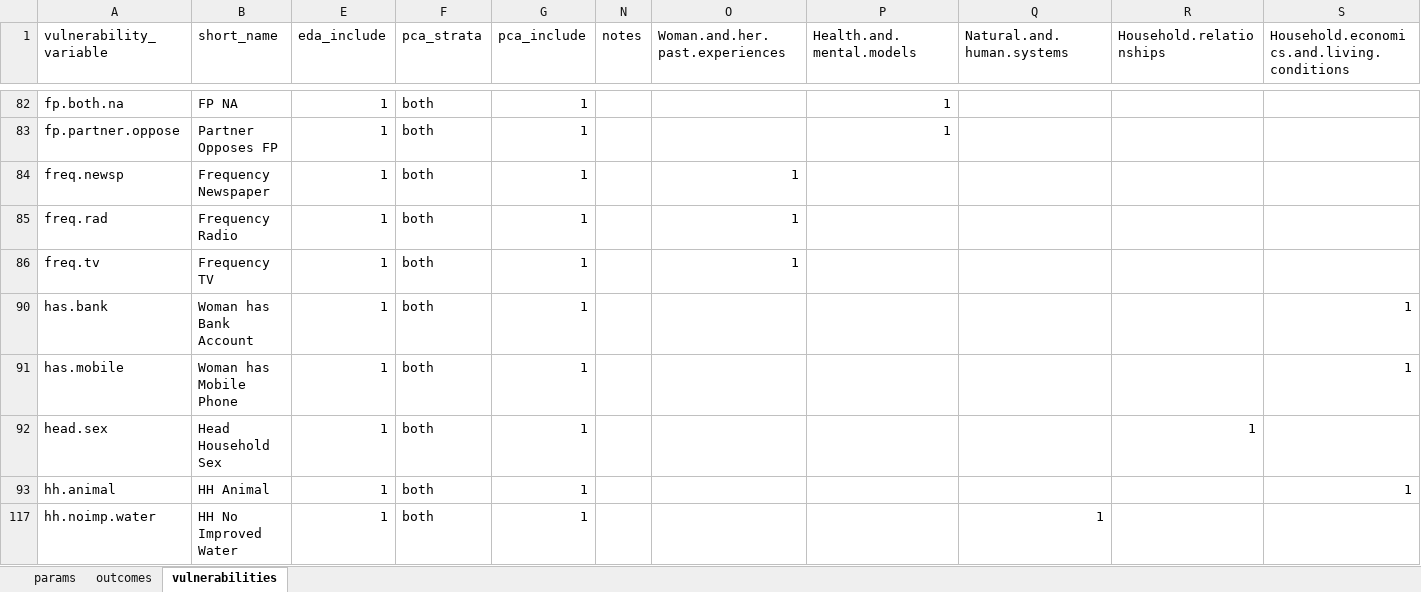
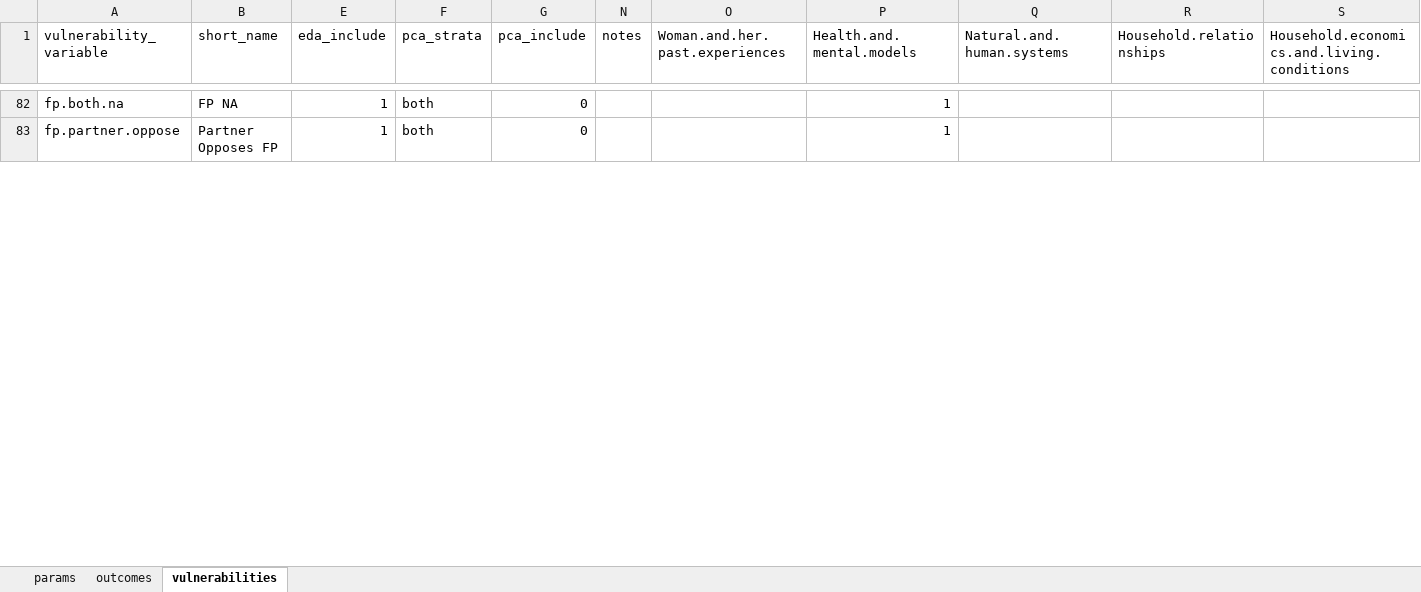
Before and after one commit to InstituteforDiseaseModeling/pathways-segmentation-public, an Excel workbook: pathways workbook - ethiopia 2016.xlsx, sheet vulnerabilities, drawn as a sheet; only a part is shown, gaps mark what is left out; values as stored, in another font and other column widths than the file's, no borders; removed rows and columns are numbered as before the commit, all else as after; rows hold the shown columns only; the diff covers the shown part only; the diff names each change by its address in the sheet, - before the commit and + after, or states it on an @@ line.

```diff
--- a/pathways workbook - ethiopia 2016.xlsx (sheet vulnerabilities)
+++ b/pathways workbook - ethiopia 2016.xlsx (sheet vulnerabilities)
-G82:G83 (pca_include): 1
+G82:G83 (pca_include): 0
-row 84: freq.newsp | Frequency Newspaper | 1 | both | 1 |  | 1
-row 85: freq.rad | Frequency Radio | 1 | both | 1 |  | 1
-row 86: freq.tv | Frequency TV | 1 | both | 1 |  | 1
@@ row 90 hidden: has.bank | Woman has Bank Account | 1 | both | 1 |  |  |  |  |  | 1 @@
@@ row 91 hidden: has.mobile | Woman has Mobile Phone | 1 | both | 1 |  |  |  |  |  | 1 @@
@@ row 92 hidden: head.sex | Head Household Sex | 1 | both | 1 |  |  |  |  | 1 @@
-row 93: hh.animal | HH Animal | 1 | both | 1 |  |  |  |  |  | 1
-row 117: hh.noimp.water | HH No Improved Water | 1 | both | 1 |  |  |  | 1
```
Also changed, not shown: 1 added row, 45 removed rows, 43 hidden or unhidden rows and 15 edited cells elsewhere in this sheet, hidden cells, 46 other files.
